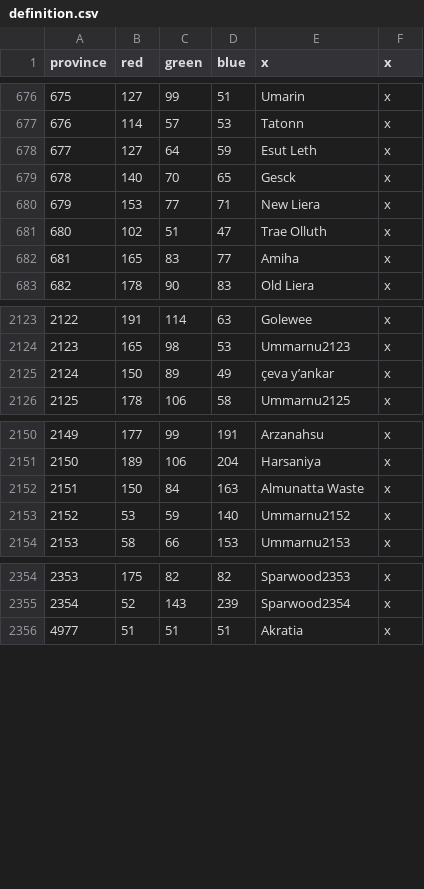
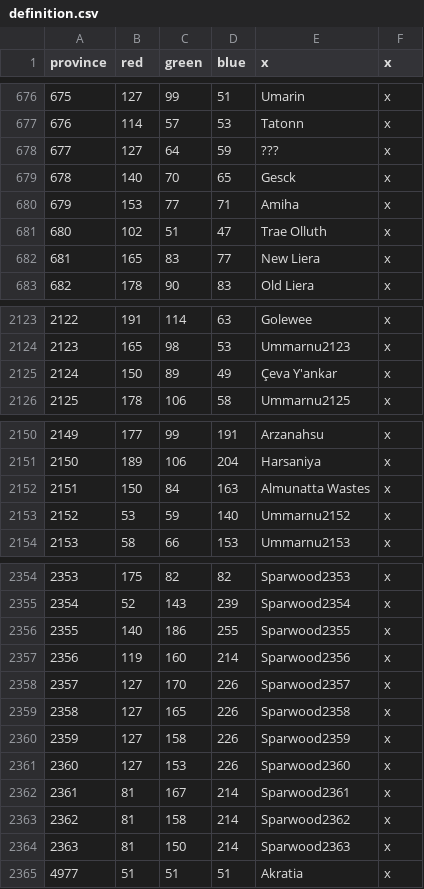
Before and after one commit to Silver-Creative/rathnir, a CSV file: map/definition.csv, drawn as a sheet; only a part is shown, gaps mark what is left out; the diff covers the shown part only.

```diff
--- a/map/definition.csv
+++ b/map/definition.csv
@@ -677,7 +677,7 @@ province;red;green;blue;x;x
 676;114;57;53;Tatonn;x
-677;127;64;59;Esut Leth;x
+677;127;64;59;???;x
 678;140;70;65;Gesck;x
-679;153;77;71;New Liera;x
+679;153;77;71;Amiha;x
 680;102;51;47;Trae Olluth;x
-681;165;83;77;Amiha;x
+681;165;83;77;New Liera;x
 682;178;90;83;Old Liera;x
@@ -2124,3 +2124,3 @@ province;red;green;blue;x;x
 2123;165;98;53;Ummarnu2123;x
-2124;150;89;49;çeva y’ankar;x
+2124;150;89;49;Çeva Y'ankar;x
 2125;178;106;58;Ummarnu2125;x
@@ -2151,3 +2151,3 @@ province;red;green;blue;x;x
 2150;189;106;204;Harsaniya;x
-2151;150;84;163;Almunatta Waste;x
+2151;150;84;163;Almunatta Wastes;x
 2152;53;59;140;Ummarnu2152;x
@@ -2355,2 +2355,11 @@ province;red;green;blue;x;x
 2354;52;143;239;Sparwood2354;x
+2355;140;186;255;Sparwood2355;x
+2356;119;160;214;Sparwood2356;x
+2357;127;170;226;Sparwood2357;x
+2358;127;165;226;Sparwood2358;x
+2359;127;158;226;Sparwood2359;x
+2360;127;153;226;Sparwood2360;x
+2361;81;167;214;Sparwood2361;x
+2362;81;158;214;Sparwood2362;x
+2363;81;150;214;Sparwood2363;x
 4977;51;51;51;Akratia;x
```
Also changed, not shown: 3 edited cells elsewhere in this file, 32 other files.
